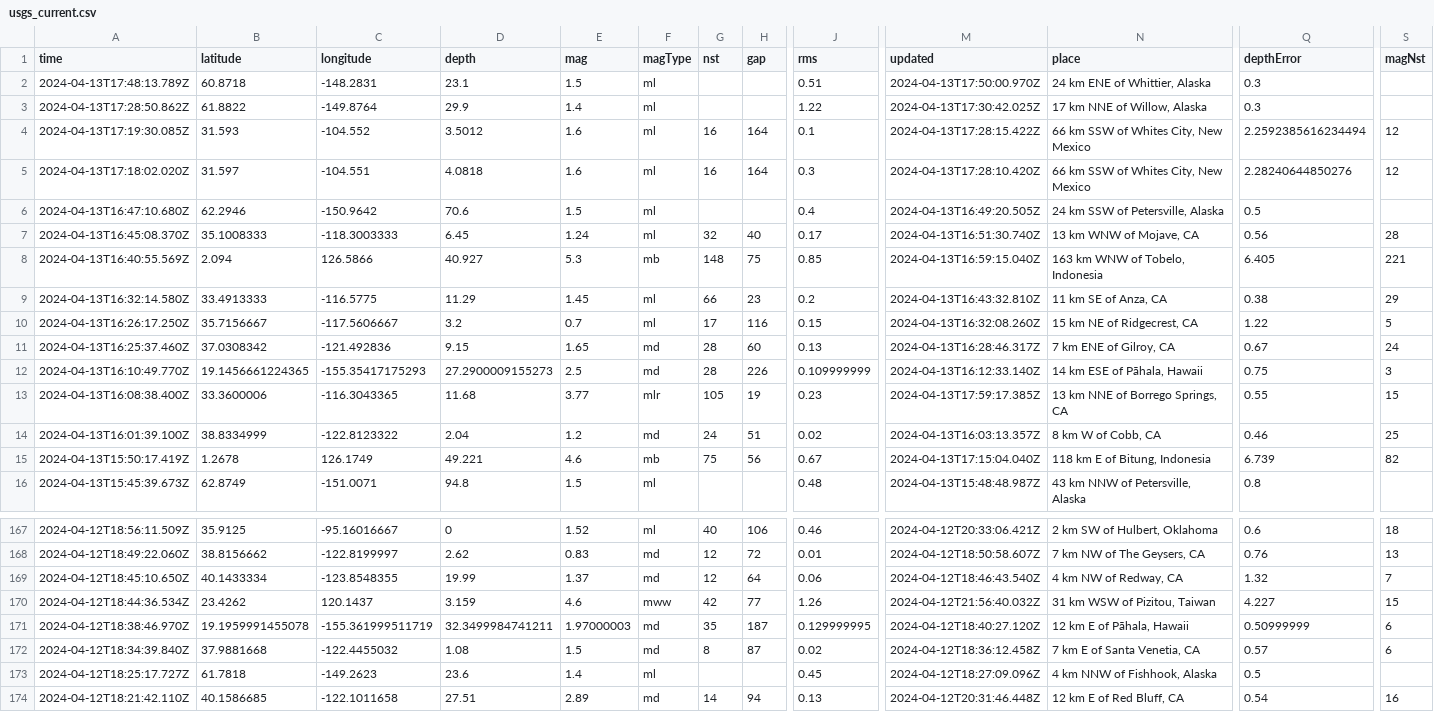
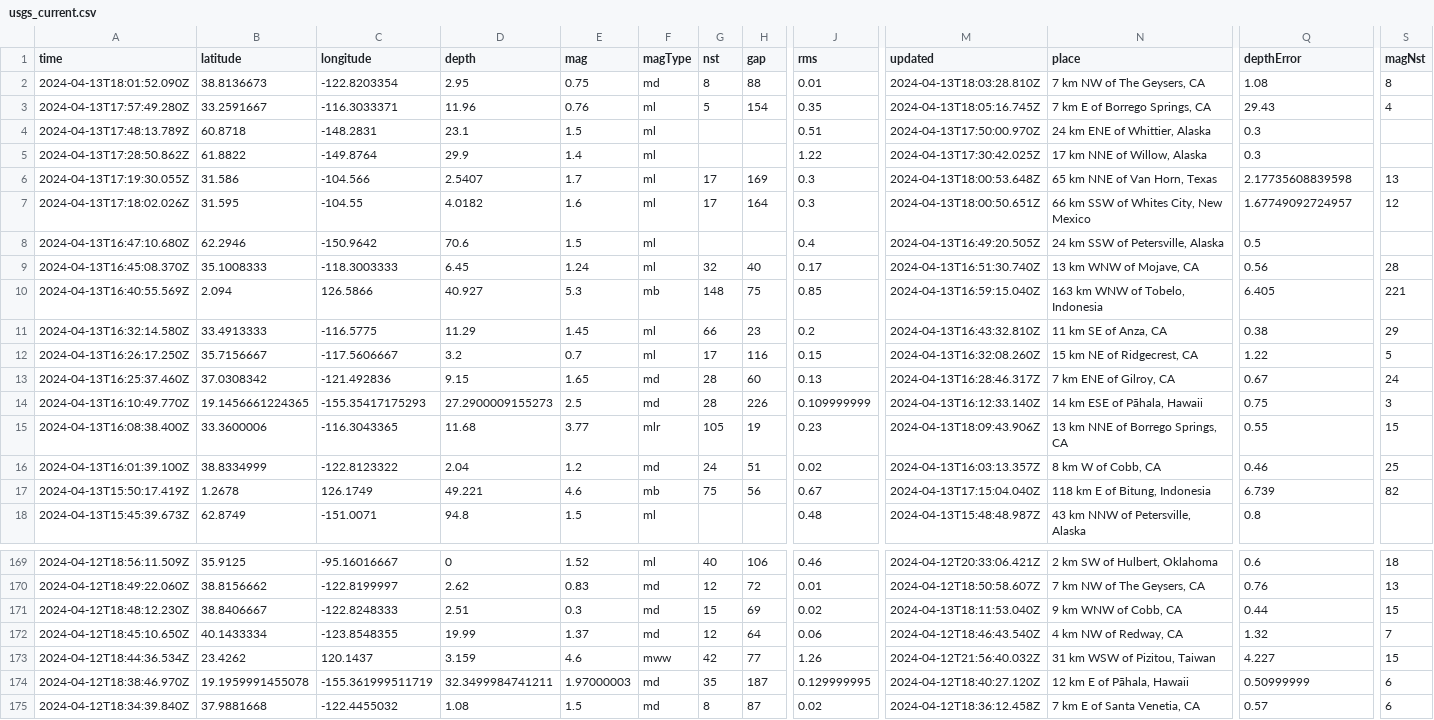
Before and after one commit to carlappen/nicar23-github-actions, a CSV file: usgs_current.csv, drawn as a sheet; only a part is shown, gaps mark what is left out; the shorter side is filled out with more unchanged rows; addresses are those after the commit; rows hold the shown columns only; the diff names each change by its address in the sheet, - before the commit and + after, or states it on an @@ line.

```diff
--- a/usgs_current.csv
+++ b/usgs_current.csv
+row 2: 2024-04-13T18:01:52.090Z | 38.8136673 | -122.8203354 | 2.95 | 0.75 | md | 8 | 88 | 0.01 | 2024-04-13T18:03:28.810Z | 7 km NW of The Geysers, CA | 1.08 | 8
+row 3: 2024-04-13T17:57:49.280Z | 33.2591667 | -116.3033371 | 11.96 | 0.76 | ml | 5 | 154 | 0.35 | 2024-04-13T18:05:16.745Z | 7 km E of Borrego Springs, CA | 29.43 | 4
-A6 (time): 2024-04-13T17:19:30.085Z
+A6 (time): 2024-04-13T17:19:30.055Z
-B6 (latitude): 31.593
+B6 (latitude): 31.586
-C6 (longitude): -104.552
+C6 (longitude): -104.566
-D6 (depth): 3.5012
+D6 (depth): 2.5407
-E6 (mag): 1.6
+E6 (mag): 1.7
-G6:G7 (nst): 16
+G6:G7 (nst): 17
-H6 (gap): 164
+H6 (gap): 169
-J6 (rms): 0.1
+J6 (rms): 0.3
-M6 (updated): 2024-04-13T17:28:15.422Z
+M6 (updated): 2024-04-13T18:00:53.648Z
-N6 (place): 66 km SSW of Whites City, New Mexico
+N6 (place): 65 km NNE of Van Horn, Texas
-Q6 (depthError): 2.2592385616234494
+Q6 (depthError): 2.17735608839598
-S6 (magNst): 12
+S6 (magNst): 13
-A7 (time): 2024-04-13T17:18:02.020Z
+A7 (time): 2024-04-13T17:18:02.026Z
-B7 (latitude): 31.597
+B7 (latitude): 31.595
-C7 (longitude): -104.551
+C7 (longitude): -104.55
-D7 (depth): 4.0818
+D7 (depth): 4.0182
-M7 (updated): 2024-04-13T17:28:10.420Z
+M7 (updated): 2024-04-13T18:00:50.651Z
-Q7 (depthError): 2.28240644850276
+Q7 (depthError): 1.67749092724957
-M15 (updated): 2024-04-13T17:59:17.385Z
+M15 (updated): 2024-04-13T18:09:43.906Z
+row 171: 2024-04-12T18:48:12.230Z | 38.8406667 | -122.8248333 | 2.51 | 0.3 | md | 15 | 69 | 0.02 | 2024-04-13T18:11:53.040Z | 9 km WNW of Cobb, CA | 0.44 | 15
```
